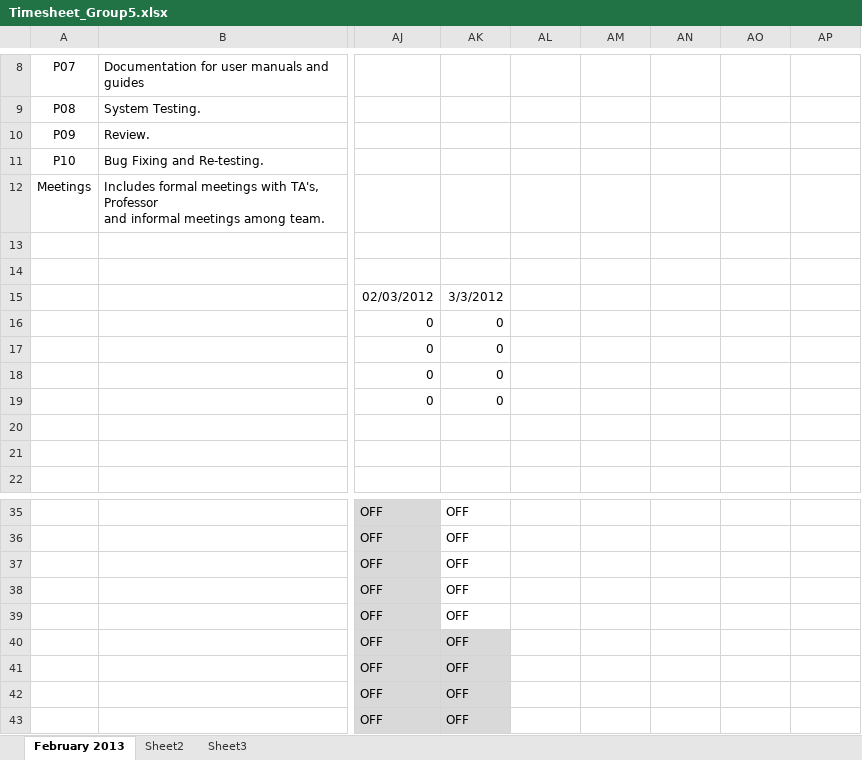
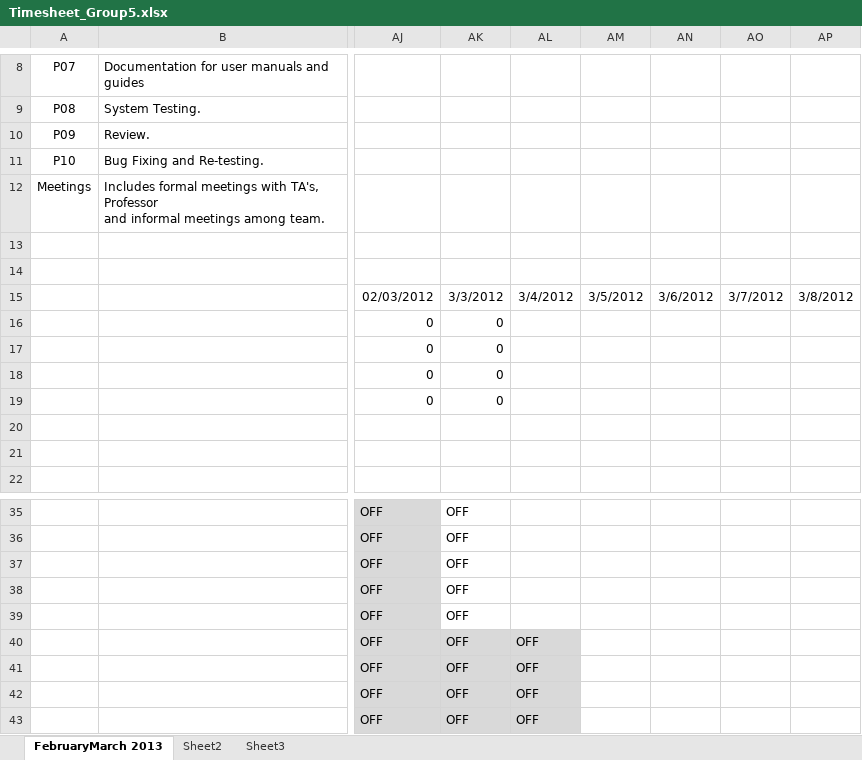
Before and after one commit to shashikant-kumar/ooad-project-ebay, an Excel workbook: Ebay2013/WebContent/TimeSheet/Timesheet_Group5.xlsx, sheet FebruaryMarch 2013, drawn as a sheet; only a part is shown, gaps mark what is left out; values as stored, in another font and other column widths than the file's, no borders; the diff names each change by its address in the sheet, - before the commit and + after, or states it on an @@ line.

Commit message:
Updated by Sruti Davis

```diff
--- a/Ebay2013/WebContent/TimeSheet/Timesheet_Group5.xlsx (sheet FebruaryMarch 2013)
+++ b/Ebay2013/WebContent/TimeSheet/Timesheet_Group5.xlsx (sheet FebruaryMarch 2013)
-sheet tab: February 2013
+sheet tab: FebruaryMarch 2013
-AL15: (empty)
+AL15: 3/4/2012
-AM15: (empty)
+AM15: 3/5/2012
-AN15: (empty)
+AN15: 3/6/2012
-AO15: (empty)
+AO15: 3/7/2012
-AP15: (empty)
+AP15: 3/8/2012
-AL40:AL43: (empty)
+AL40:AL43: OFF
-AL40:AL43 fill: none
+AL40:AL43 fill: #D9D9D9
```
